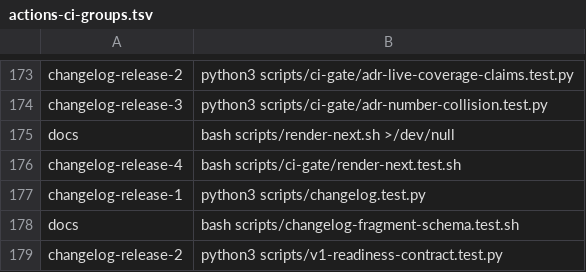
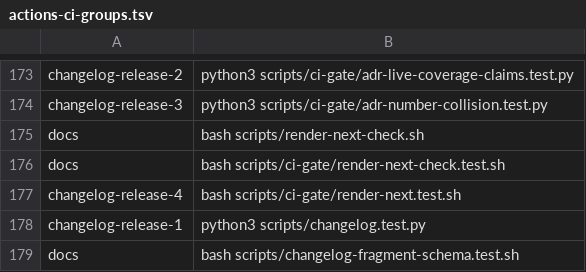
Before and after one commit to verJSON/.github, a TSV file: scripts/actions-ci-groups.tsv, drawn as a sheet; only a part is shown, gaps mark what is left out; the shorter side is filled out with more unchanged rows.

```diff
--- a/scripts/actions-ci-groups.tsv
+++ b/scripts/actions-ci-groups.tsv
@@ -174,3 +174,4 @@ changelog-release-2	python3 scripts/ci-gate/adr-live-coverage-claims.test.py
 changelog-release-3	python3 scripts/ci-gate/adr-number-collision.test.py
-docs	bash scripts/render-next.sh >/dev/null
+docs	bash scripts/render-next-check.sh
+docs	bash scripts/ci-gate/render-next-check.test.sh
 changelog-release-4	bash scripts/ci-gate/render-next.test.sh
```
Also changed, not shown: 4 other files.
